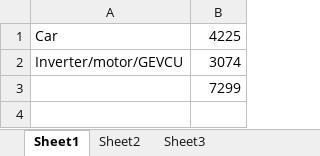
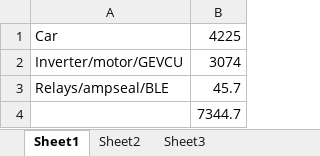
Before and after one commit to Isaac96/ev-ideas, an Excel workbook: EV cost.xlsx, sheet Sheet1, drawn as a sheet; values as stored, in another font and other column widths than the file's, no borders; addresses are those after the commit; the diff names each change by its address in the sheet, - before the commit and + after, or states it on an @@ line.

```diff
--- a/EV cost.xlsx (sheet Sheet1)
+++ b/EV cost.xlsx (sheet Sheet1)
+row 3: Relays/ampseal/BLE | 45.7
-B4: 7299
+B4: 7344.7
```
Also changed, not shown: 3 other files.
